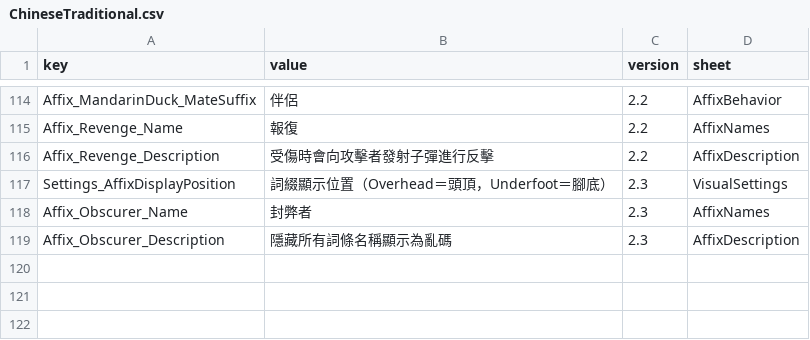
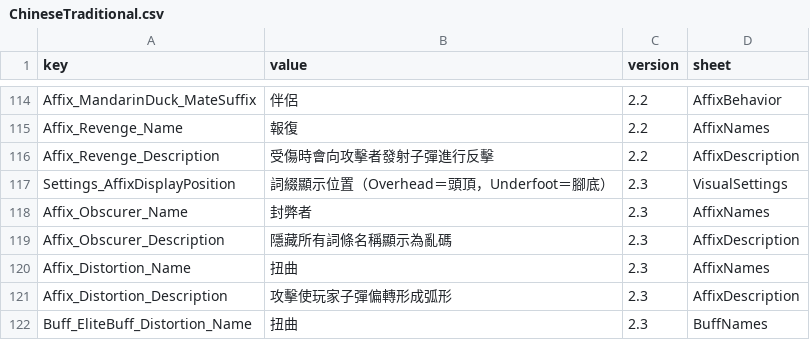
Before and after one commit to LOVEIII486/EliteEnemies, a CSV file: Localization/ChineseTraditional.csv, drawn as a sheet; only a part is shown, gaps mark what is left out; the diff names each change by its address in the sheet, - before the commit and + after, or states it on an @@ line.

```diff
--- a/Localization/ChineseTraditional.csv
+++ b/Localization/ChineseTraditional.csv
+row 120: Affix_Distortion_Name | 扭曲 | 2.3 | AffixNames
+row 121: Affix_Distortion_Description | 攻擊使玩家子彈偏轉形成弧形 | 2.3 | AffixDescription
+row 122: Buff_EliteBuff_Distortion_Name | 扭曲 | 2.3 | BuffNames
```
Also changed, not shown: Localization/ChineseSimplified.csv, Localization/English.csv, 7 other files.
